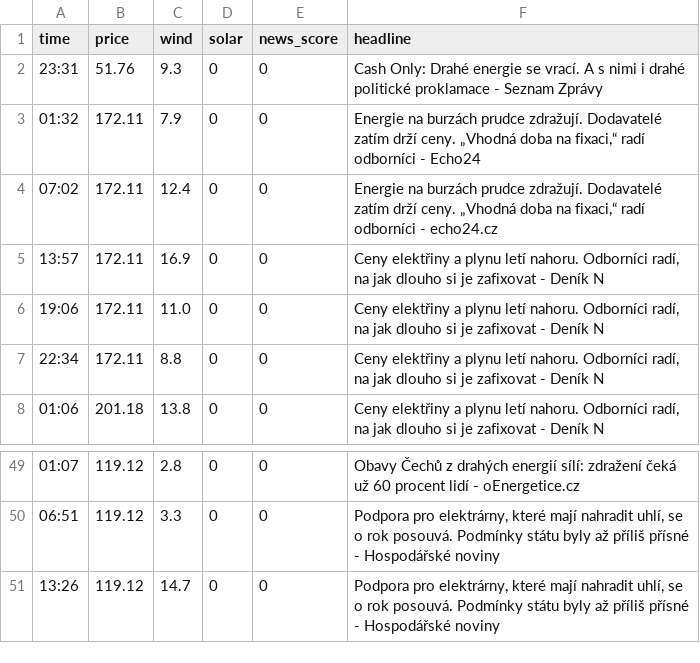
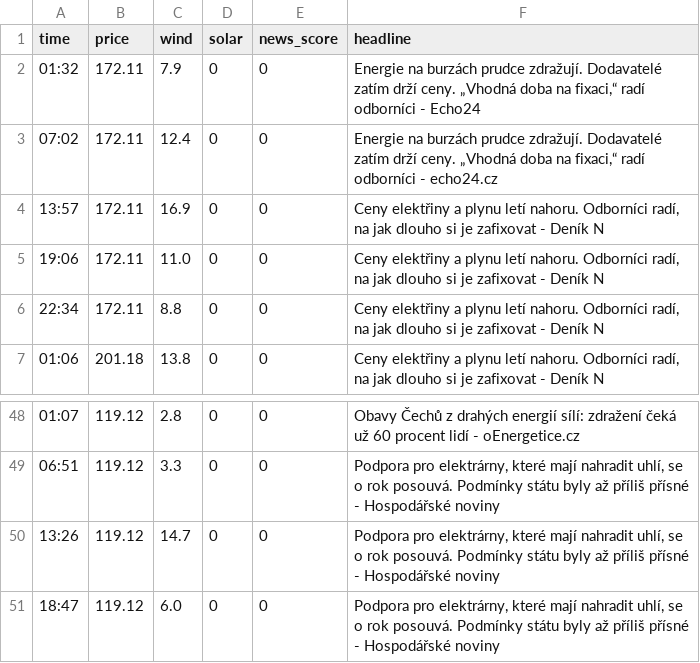
Before and after one commit to rousmartin0-netizen/energy-ai-startup, a CSV file: market_history.csv, drawn as a sheet; only a part is shown, gaps mark what is left out; removed rows and columns are numbered as before the commit, all else as after; the diff names each change by its address in the sheet, - before the commit and + after, or states it on an @@ line.

Commit message:
Update market data [skip ci]

```diff
--- a/market_history.csv
+++ b/market_history.csv
-row 2: 23:31 | 51.76 | 9.3 | 0 | 0 | Cash Only: Drahé energie se vrací. A s nimi i drahé politické proklamace - Seznam Zprávy
+row 51: 18:47 | 119.12 | 6.0 | 0 | 0 | Podpora pro elektrárny, které mají nahradit uhlí, se o rok posouvá. Podmínky státu byly až příliš přísné - Hospodářské noviny
```
